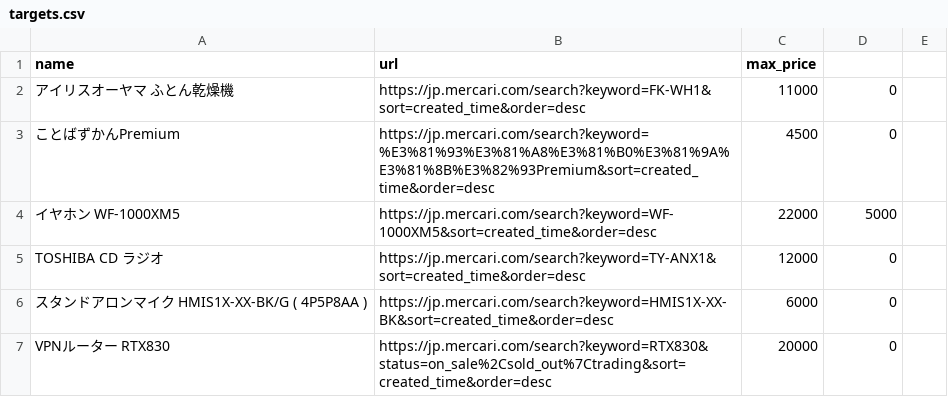
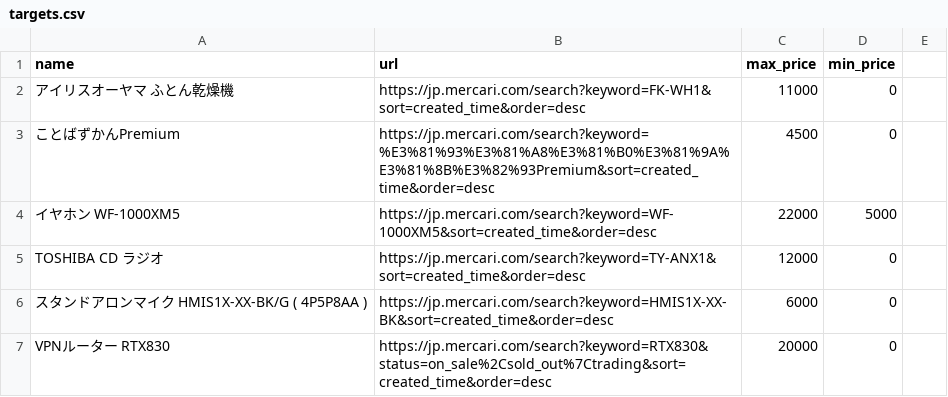
Before and after one commit to ootyuusoccer/mercari-watch, a CSV file: targets.csv, drawn as a sheet; only a part is shown.

Commit message:
Update targets.csv

```diff
--- a/targets.csv
+++ b/targets.csv
@@ -1,2 +1,2 @@
-name,url,max_price
+name,url,max_price,min_price
 アイリスオーヤマ ふとん乾燥機,https://jp.mercari.com/search?keyword=FK-WH1&sort=created_time&order=desc,11000,0
```
